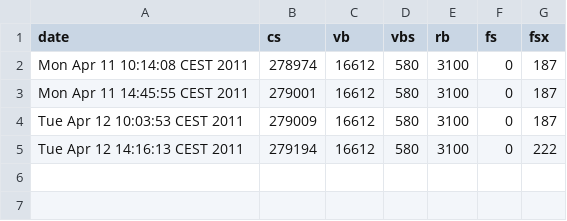
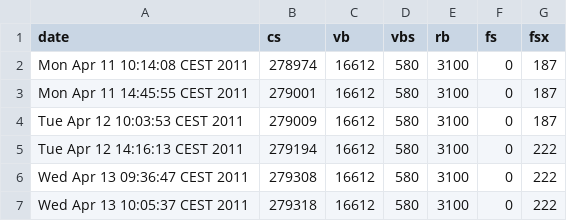
Before and after one commit to kitofr/alien-incubator, a CSV file: loc/data.csv, drawn as a sheet; the diff names each change by its address in the sheet, - before the commit and + after, or states it on an @@ line.

Commit message:
- minified files and new data

```diff
--- a/loc/data.csv
+++ b/loc/data.csv
+row 6: Wed Apr 13 09:36:47 CEST 2011 | 279308 | 16612 | 580 | 3100 | 0 | 222
+row 7: Wed Apr 13 10:05:37 CEST 2011 | 279318 | 16612 | 580 | 3100 | 0 | 222
```
Also changed, not shown: 1 other file.
